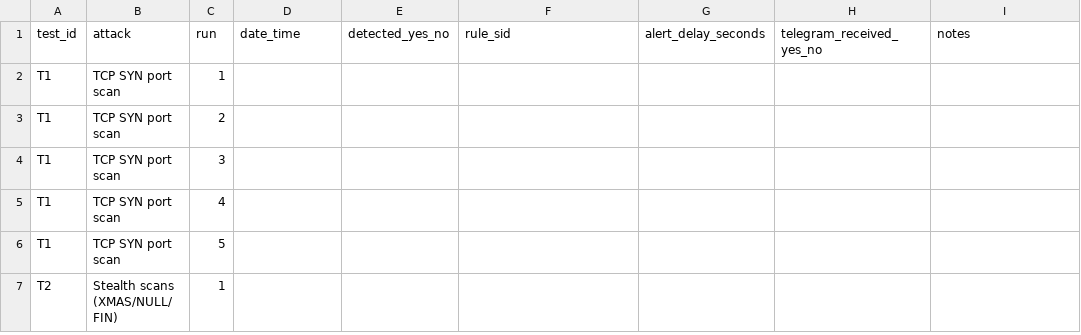
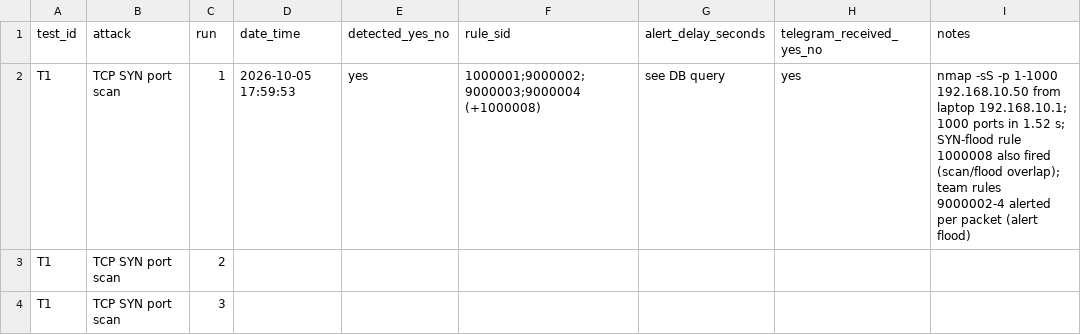
Before and after one commit to Sadaullah/Low-Cost-Real-Time-Network-Intrusion-Detection-System, a CSV file: results/attack-results.csv, drawn as a sheet; only a part is shown; the shorter side is filled out with more unchanged rows.

Commit message:
T1 run 1: results, evidence, tuning findings

```diff
--- a/results/attack-results.csv
+++ b/results/attack-results.csv
@@ -1,3 +1,3 @@
 test_id,attack,run,date_time,detected_yes_no,rule_sid,alert_delay_seconds,telegram_received_yes_no,notes
-T1,TCP SYN port scan,1,,,,,,
+T1,TCP SYN port scan,1,2026-10-05 17:59:53,yes,1000001;9000002;9000003;9000004 (+1000008),see DB query,yes,"nmap -sS -p 1-1000 192.168.10.50 from laptop 192.168.10.1; 1000 ports in 1.52 s; SYN-flood rule 1000008 also fired (scan/flood overlap); team rules 9000002-4 alerted per packet (alert flood)"
 T1,TCP SYN port scan,2,,,,,,
```
Also changed, not shown: 4 other files.
